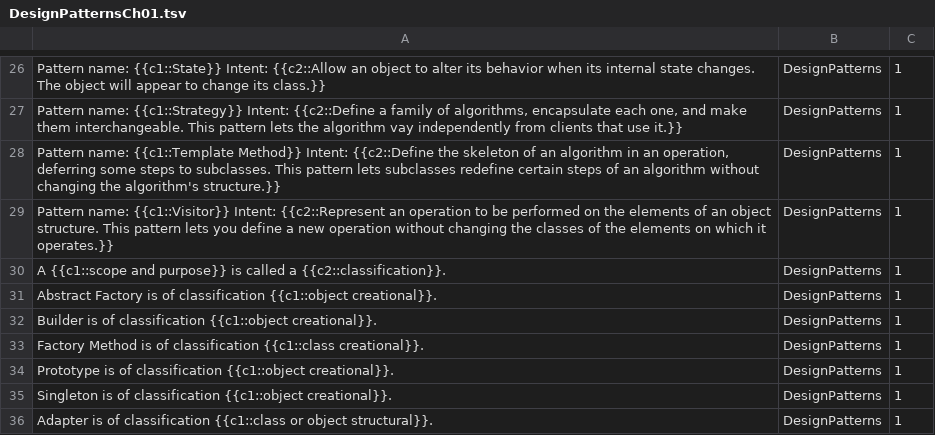
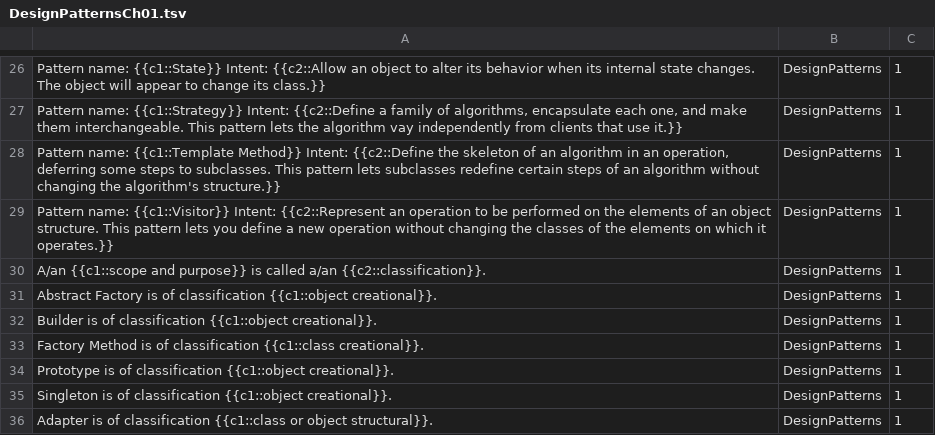
Before and after one commit to timheilman/software-craftsmanship, a TSV file: DesignPatterns/DesignPatternsCh01.tsv, drawn as a sheet; only a part is shown, gaps mark what is left out.

Commit message:
Fix article introduction and include pre-commit hook to prevent their reintroduction.

```diff
--- a/DesignPatterns/DesignPatternsCh01.tsv
+++ b/DesignPatterns/DesignPatternsCh01.tsv
@@ -29,3 +29,3 @@ Pattern name: {{c1::Template Method}} Intent: {{c2::Define the skeleton of an al
 Pattern name: {{c1::Visitor}} Intent: {{c2::Represent an operation to be performed on the elements of an object structure. This pattern lets you define a new operation without changing the classes of the elements on which it operates.}}	DesignPatterns	1	
-A {{c1::scope and purpose}} is called a {{c2::classification}}.	DesignPatterns	1	
+A/an {{c1::scope and purpose}} is called a/an {{c2::classification}}.	DesignPatterns	1	
 Abstract Factory is of classification {{c1::object creational}}.	DesignPatterns	1	
```
